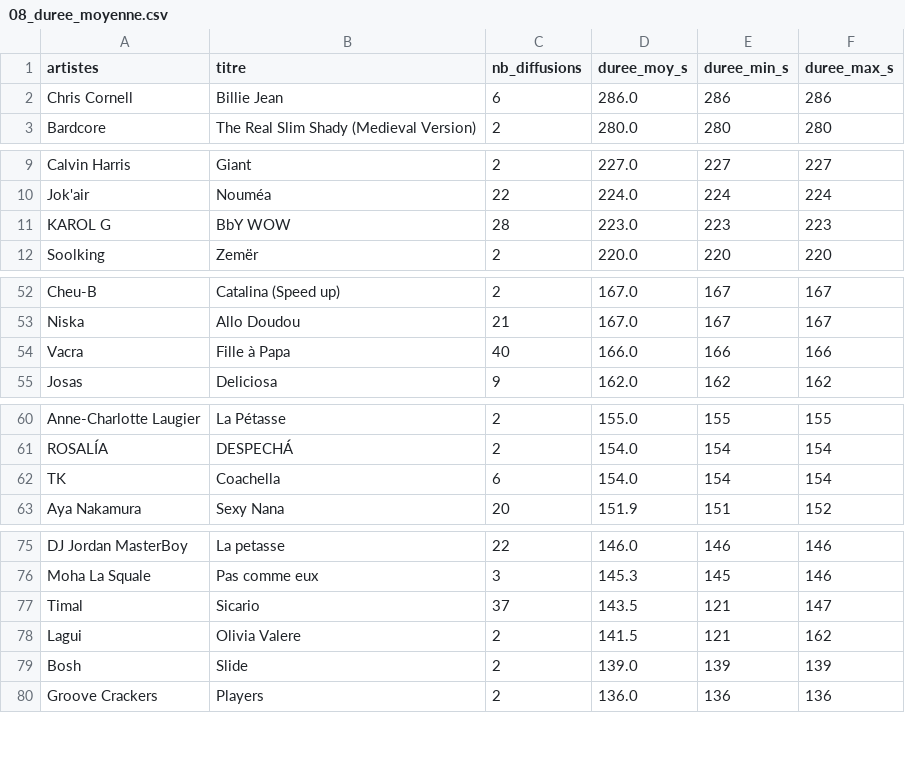
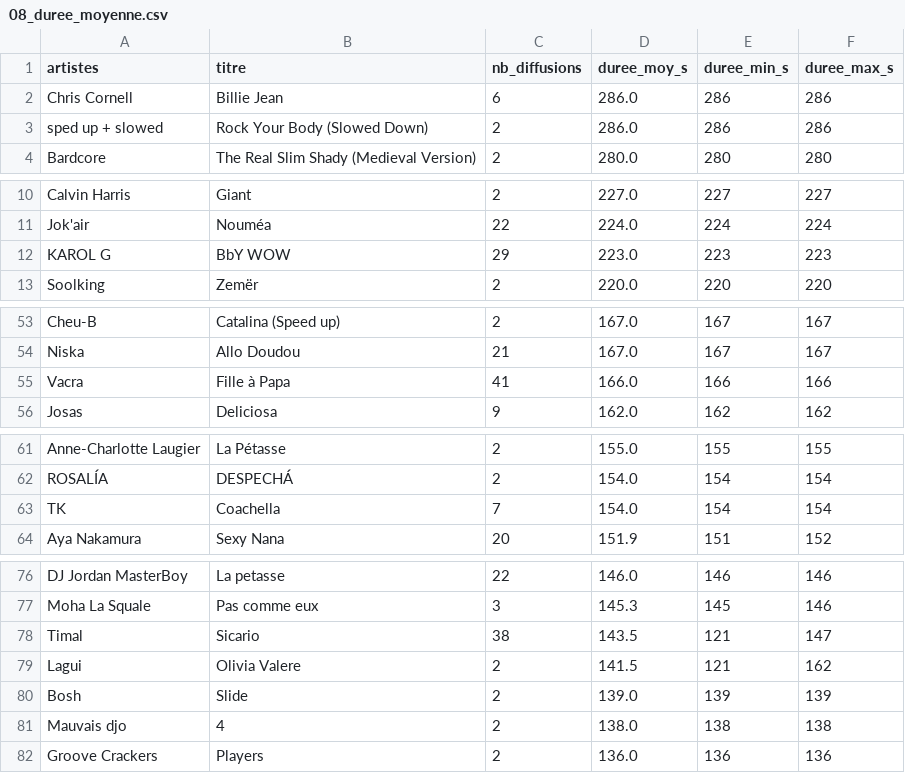
Before and after one commit to gunout/skyrock-monitor, a CSV file: resultats/08_duree_moyenne.csv, drawn as a sheet; only a part is shown, gaps mark what is left out.

```diff
--- a/resultats/08_duree_moyenne.csv
+++ b/resultats/08_duree_moyenne.csv
@@ -2,2 +2,3 @@
 Chris Cornell,Billie Jean,6,286.0,286,286
+sped up + slowed,Rock Your Body (Slowed Down),2,286.0,286,286
 Bardcore,The Real Slim Shady (Medieval Version),2,280.0,280,280
@@ -10,3 +11,3 @@ Calvin Harris,Giant,2,227.0,227,227
 Jok'air,Nouméa,22,224.0,224,224
-KAROL G,BbY WOW,28,223.0,223,223
+KAROL G,BbY WOW,29,223.0,223,223
 Soolking,Zemër,2,220.0,220,220
@@ -53,3 +54,3 @@ Cheu-B,Catalina (Speed up),2,167.0,167,167
 Niska,Allo Doudou,21,167.0,167,167
-Vacra,Fille à Papa,40,166.0,166,166
+Vacra,Fille à Papa,41,166.0,166,166
 Josas,Deliciosa,9,162.0,162,162
@@ -61,3 +62,3 @@ Anne-Charlotte Laugier,La Pétasse,2,155.0,155,155
 ROSALÍA,DESPECHÁ,2,154.0,154,154
-TK,Coachella,6,154.0,154,154
+TK,Coachella,7,154.0,154,154
 Aya Nakamura,Sexy Nana,20,151.9,151,152
@@ -76,5 +77,6 @@ DJ Jordan MasterBoy,La petasse,22,146.0,146,146
 Moha La Squale,Pas comme eux,3,145.3,145,146
-Timal,Sicario,37,143.5,121,147
+Timal,Sicario,38,143.5,121,147
 Lagui,Olivia Valere,2,141.5,121,162
 Bosh,Slide,2,139.0,139,139
+Mauvais djo,4,2,138.0,138,138
 Groove Crackers,Players,2,136.0,136,136
```
Also changed, not shown: resultats/04_repartition_journaliere.csv, resultats/06_artistes_recurrents.csv, 14 other files.
